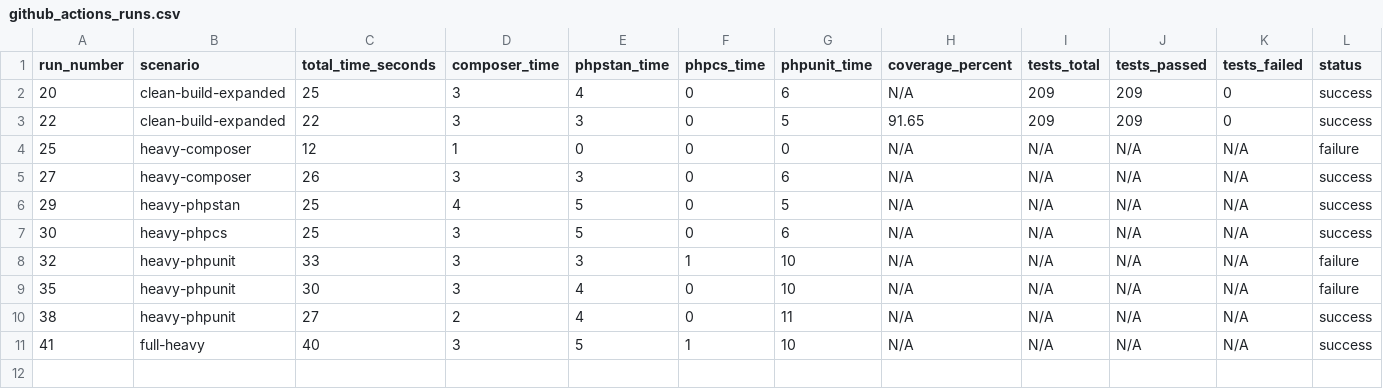
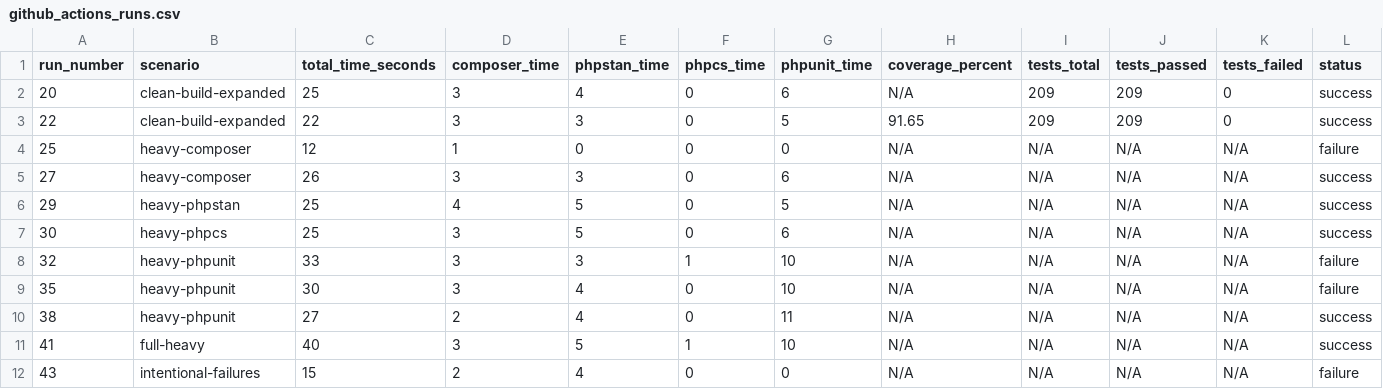
Before and after one commit to richard-melo/tcc-api-php, a CSV file: metrics/github_actions_runs.csv, drawn as a sheet; the diff names each change by its address in the sheet, - before the commit and + after, or states it on an @@ line.

```diff
--- a/metrics/github_actions_runs.csv
+++ b/metrics/github_actions_runs.csv
+row 12: 43 | intentional-failures | 15 | 2 | 4 | 0 | 0 | N/A | N/A | N/A | N/A | failure
```
Also changed, not shown: metrics/jenkins_runs.csv.
